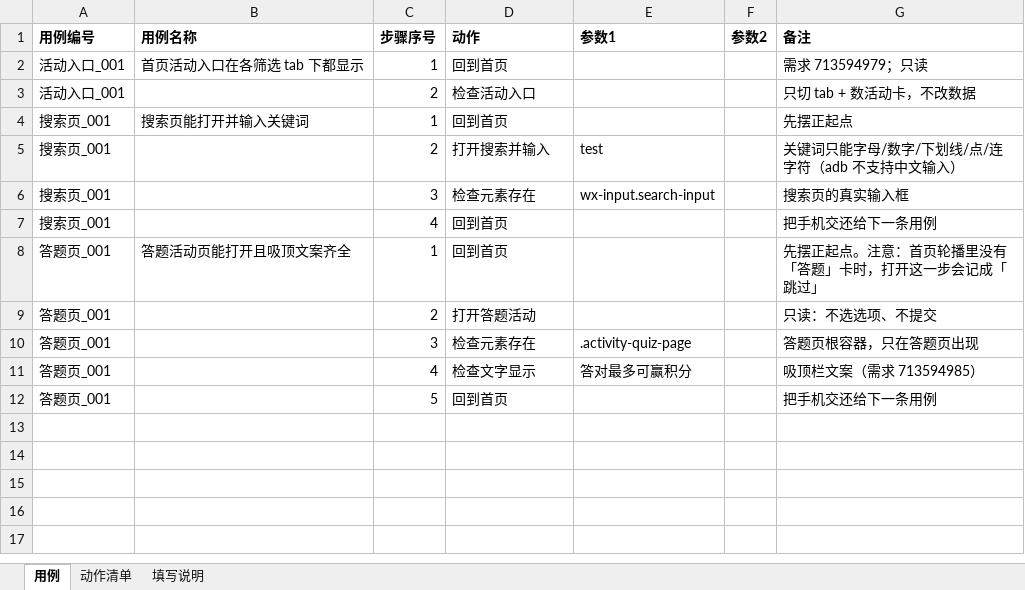
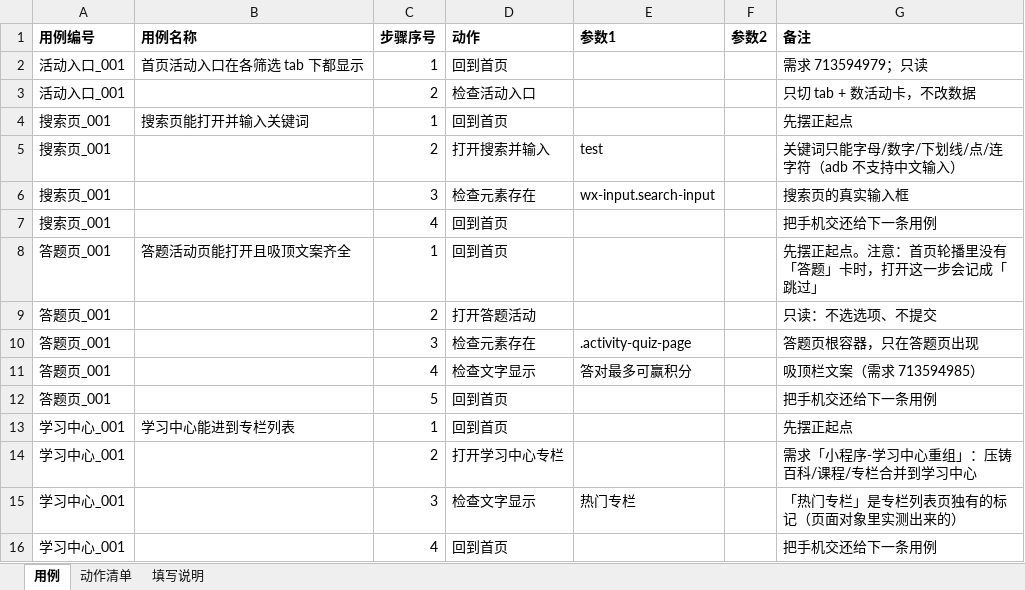
Before and after one commit to 1207328466-sys/Miniapp--gpt, an Excel workbook: cases/用例表.xlsx, sheet 用例, drawn as a sheet; values as stored, in another font and other column widths than the file's, no borders; the diff names each change by its address in the sheet, - before the commit and + after, or states it on an @@ line.

```diff
--- a/cases/用例表.xlsx (sheet 用例)
+++ b/cases/用例表.xlsx (sheet 用例)
+row 13: 学习中心_001 | 学习中心能进到专栏列表 | 1 | 回到首页 |  |  | 先摆正起点
+row 14: 学习中心_001 |  | 2 | 打开学习中心专栏 |  |  | 需求「小程序-学习中心重组」：压铸百科/课程/专栏合并到学习中心
+row 15: 学习中心_001 |  | 3 | 检查文字显示 | 热门专栏 |  | 「热门专栏」是专栏列表页独有的标记（页面对象里实测出来的）
+row 16: 学习中心_001 |  | 4 | 回到首页 |  |  | 把手机交还给下一条用例
```
Also changed, not shown: 8 other files.
